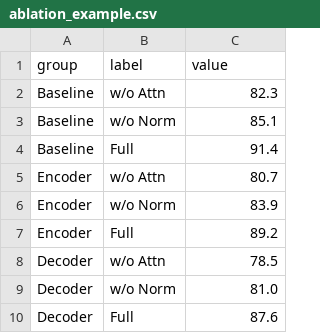
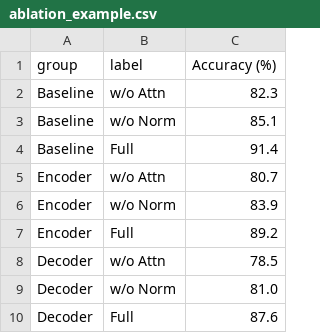
Before and after one commit to MAdrid1011/Golden-Ratio, a CSV file: examples/ablation_example.csv, drawn as a sheet.

```diff
--- a/examples/ablation_example.csv
+++ b/examples/ablation_example.csv
@@ -1,2 +1,2 @@
-group,label,value
+group,label,Accuracy (%)
 Baseline,w/o Attn,82.3
```
Also changed, not shown: 5 other files.
